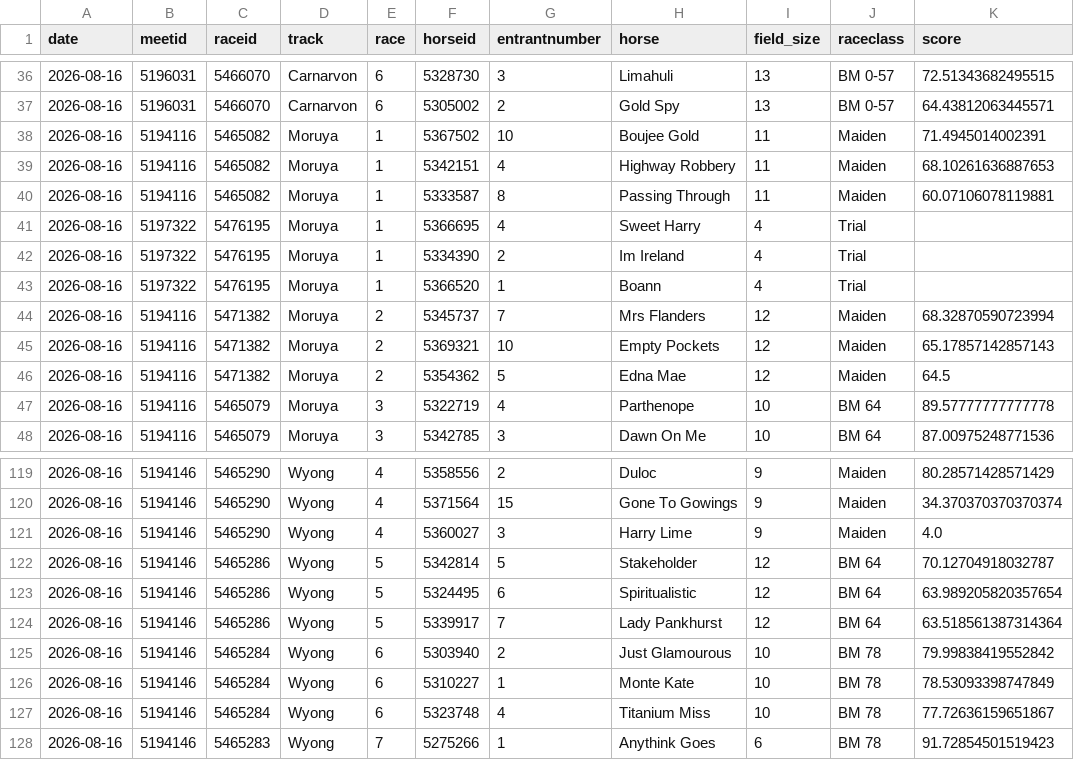
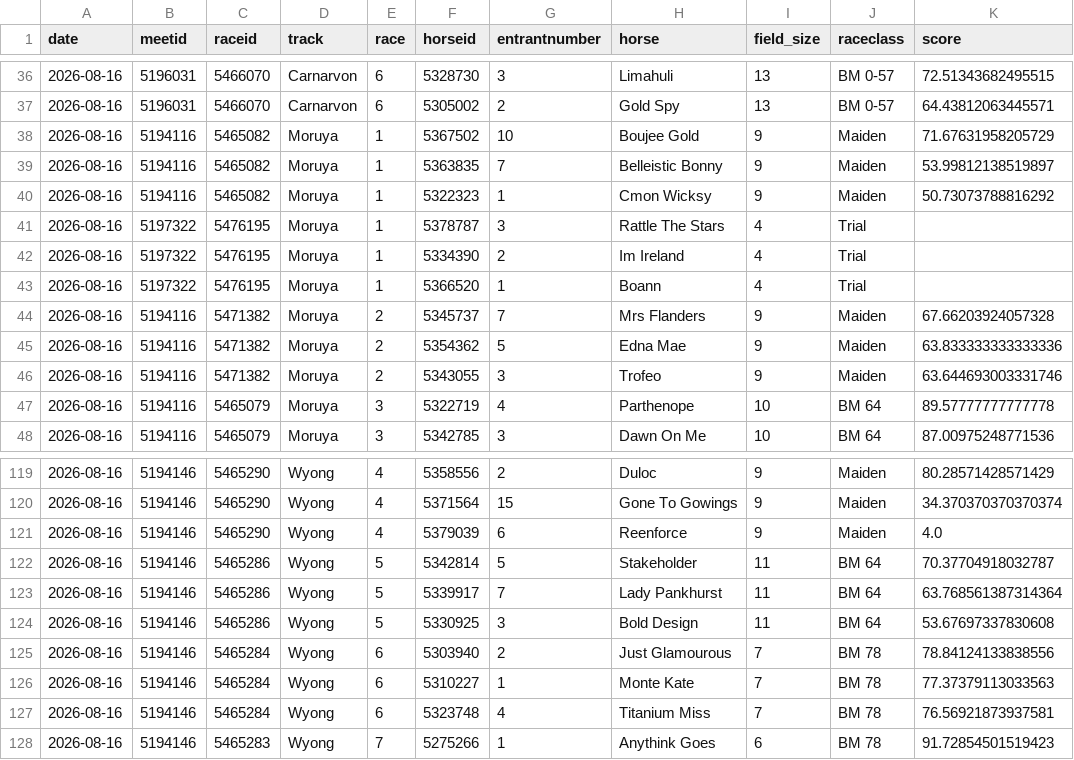
Before and after one commit to danielcappello/trackVision, a CSV file: race_ratings.csv, drawn as a sheet; only a part is shown, gaps mark what is left out; the diff covers the shown part only.

```diff
--- a/race_ratings.csv
+++ b/race_ratings.csv
@@ -37,11 +37,11 @@ date,meetid,raceid,track,race,horseid,entrantnumber,horse,field_size,raceclass,s
 2026-08-16,5196031,5466070,Carnarvon,6,5305002,2,Gold Spy,13,BM 0-57,64.43812063445571
-2026-08-16,5194116,5465082,Moruya,1,5367502,10,Boujee Gold,11,Maiden,71.4945014002391
-2026-08-16,5194116,5465082,Moruya,1,5342151,4,Highway Robbery,11,Maiden,68.10261636887653
-2026-08-16,5194116,5465082,Moruya,1,5333587,8,Passing Through,11,Maiden,60.07106078119881
-2026-08-16,5197322,5476195,Moruya,1,5366695,4,Sweet Harry,4,Trial,
+2026-08-16,5194116,5465082,Moruya,1,5367502,10,Boujee Gold,9,Maiden,71.67631958205729
+2026-08-16,5194116,5465082,Moruya,1,5363835,7,Belleistic Bonny,9,Maiden,53.99812138519897
+2026-08-16,5194116,5465082,Moruya,1,5322323,1,Cmon Wicksy,9,Maiden,50.73073788816292
+2026-08-16,5197322,5476195,Moruya,1,5378787,3,Rattle The Stars,4,Trial,
 2026-08-16,5197322,5476195,Moruya,1,5334390,2,Im Ireland,4,Trial,
 2026-08-16,5197322,5476195,Moruya,1,5366520,1,Boann,4,Trial,
-2026-08-16,5194116,5471382,Moruya,2,5345737,7,Mrs Flanders,12,Maiden,68.32870590723994
-2026-08-16,5194116,5471382,Moruya,2,5369321,10,Empty Pockets,12,Maiden,65.17857142857143
-2026-08-16,5194116,5471382,Moruya,2,5354362,5,Edna Mae,12,Maiden,64.5
+2026-08-16,5194116,5471382,Moruya,2,5345737,7,Mrs Flanders,9,Maiden,67.66203924057328
+2026-08-16,5194116,5471382,Moruya,2,5354362,5,Edna Mae,9,Maiden,63.833333333333336
+2026-08-16,5194116,5471382,Moruya,2,5343055,3,Trofeo,9,Maiden,63.644693003331746
 2026-08-16,5194116,5465079,Moruya,3,5322719,4,Parthenope,10,BM 64,89.57777777777778
@@ -120,9 +120,9 @@ date,meetid,raceid,track,race,horseid,entrantnumber,horse,field_size,raceclass,s
 2026-08-16,5194146,5465290,Wyong,4,5371564,15,Gone To Gowings,9,Maiden,34.370370370370374
-2026-08-16,5194146,5465290,Wyong,4,5360027,3,Harry Lime,9,Maiden,4.0
-2026-08-16,5194146,5465286,Wyong,5,5342814,5,Stakeholder,12,BM 64,70.12704918032787
-2026-08-16,5194146,5465286,Wyong,5,5324495,6,Spiritualistic,12,BM 64,63.989205820357654
-2026-08-16,5194146,5465286,Wyong,5,5339917,7,Lady Pankhurst,12,BM 64,63.518561387314364
-2026-08-16,5194146,5465284,Wyong,6,5303940,2,Just Glamourous,10,BM 78,79.99838419552842
-2026-08-16,5194146,5465284,Wyong,6,5310227,1,Monte Kate,10,BM 78,78.53093398747849
-2026-08-16,5194146,5465284,Wyong,6,5323748,4,Titanium Miss,10,BM 78,77.72636159651867
+2026-08-16,5194146,5465290,Wyong,4,5379039,6,Reenforce,9,Maiden,4.0
+2026-08-16,5194146,5465286,Wyong,5,5342814,5,Stakeholder,11,BM 64,70.37704918032787
+2026-08-16,5194146,5465286,Wyong,5,5339917,7,Lady Pankhurst,11,BM 64,63.768561387314364
+2026-08-16,5194146,5465286,Wyong,5,5330925,3,Bold Design,11,BM 64,53.67697337830608
+2026-08-16,5194146,5465284,Wyong,6,5303940,2,Just Glamourous,7,BM 78,78.84124133838556
+2026-08-16,5194146,5465284,Wyong,6,5310227,1,Monte Kate,7,BM 78,77.37379113033563
+2026-08-16,5194146,5465284,Wyong,6,5323748,4,Titanium Miss,7,BM 78,76.56921873937581
 2026-08-16,5194146,5465283,Wyong,7,5275266,1,Anythink Goes,6,BM 78,91.72854501519423
```
Also changed, not shown: 1 added row, 1 removed row and 40 edited cells elsewhere in this file, 1 other file.
